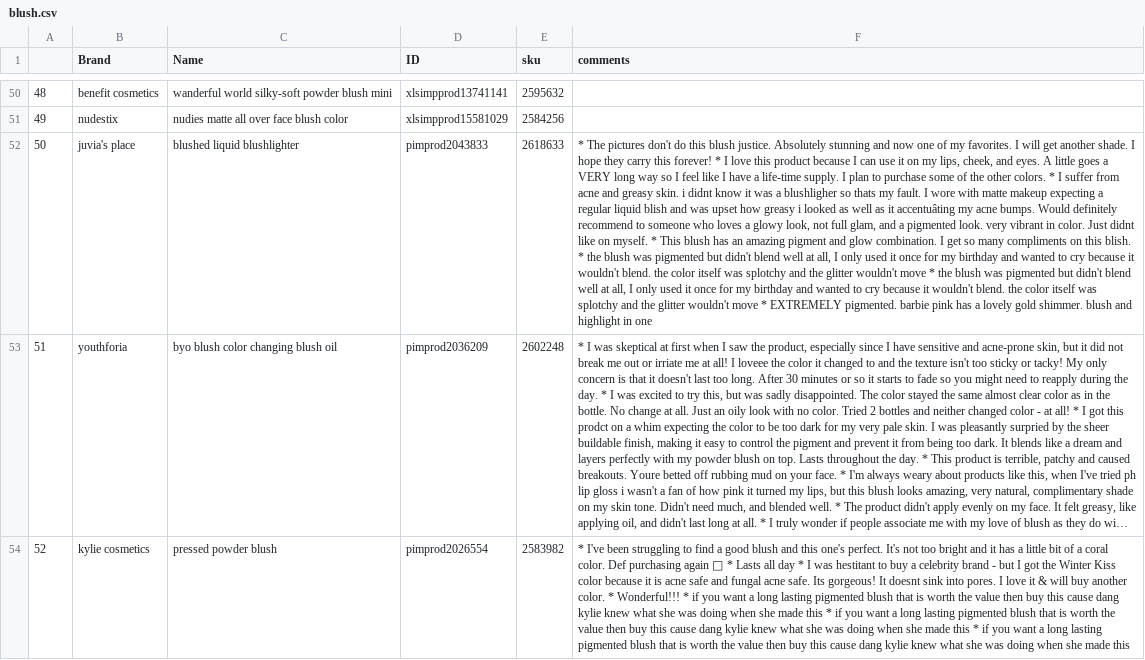
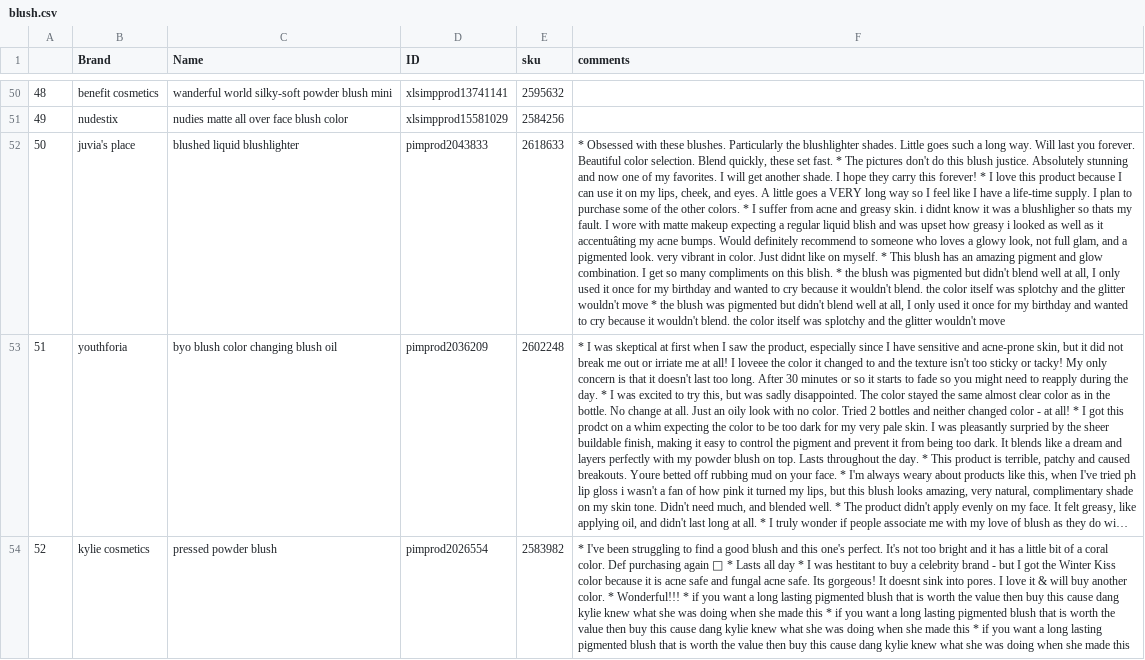
Before and after one commit to pavi2803/DermSight_Skincare_Beauty_Review_APP, a CSV file: blush.csv, drawn as a sheet; only a part is shown, gaps mark what is left out; long unchanged cells end in …; the diff covers the shown part only; the diff names each change by its address in the sheet, - before the commit and + after, or states it on an @@ line.

```diff
--- a/blush.csv
+++ b/blush.csv
-F52 (comments): * The pictures don't do this blush justice. Absolutely stunning and now one of my favorites. I will get another shade. I hope they carry this forever! * I love this product because I can use it on my lips, cheek, and eyes. A little goes a VERY long way so I feel like I have a life-time supply. I plan to purchase some of the other colors. * I suffer from acne and greasy skin. i didnt know it was a blushligher so thats my fault. I wore with matte makeup expecting a regular liquid blish and was upset how greasy i looked as well as it accentuâting my acne bumps. Would definitely recommend to someone who loves a glowy look, not full glam, and a pigmented look. very vibrant in color. Just didnt like on myself. * This blush has an amazing pigment and glow combination. I get so many compliments on this blish. * the blush was pigmented but didn't blend well at all, I only used it once for my birthday and wanted to cry because it wouldn't blend. the color itself was splotchy and the glitter wouldn't move * the blush was pigmented but didn't blend well at all, I only used it once for my birthday and wanted to cry because it wouldn't blend. the color itself was splotchy and the glitter wouldn't move * EXTREMELY pigmented. barbie pink has a lovely gold shimmer. blush and highlight in one
+F52 (comments): * Obsessed with these blushes. Particularly the blushlighter shades. Little goes such a long way. Will last you forever. Beautiful color selection. Blend quickly, these set fast. * The pictures don't do this blush justice. Absolutely stunning and now one of my favorites. I will get another shade. I hope they carry this forever! * I love this product because I can use it on my lips, cheek, and eyes. A little goes a VERY long way so I feel like I have a life-time supply. I plan to purchase some of the other colors. * I suffer from acne and greasy skin. i didnt know it was a blushligher so thats my fault. I wore with matte makeup expecting a regular liquid blish and was upset how greasy i looked as well as it accentuâting my acne bumps. Would definitely recommend to someone who loves a glowy look, not full glam, and a pigmented look. very vibrant in color. Just didnt like on myself. * This blush has an amazing pigment and glow combination. I get so many compliments on this blish. * the blush was pigmented but didn't blend well at all, I only used it once for my birthday and wanted to cry because it wouldn't blend. the color itself was splotchy and the glitter wouldn't move * the blush was pigmented but didn't blend well at all, I only used it once for my birthday and wanted to cry because it wouldn't blend. the color itself was splotchy and the glitter wouldn't move
```
Also changed, not shown: 40 edited cells elsewhere in this file.
